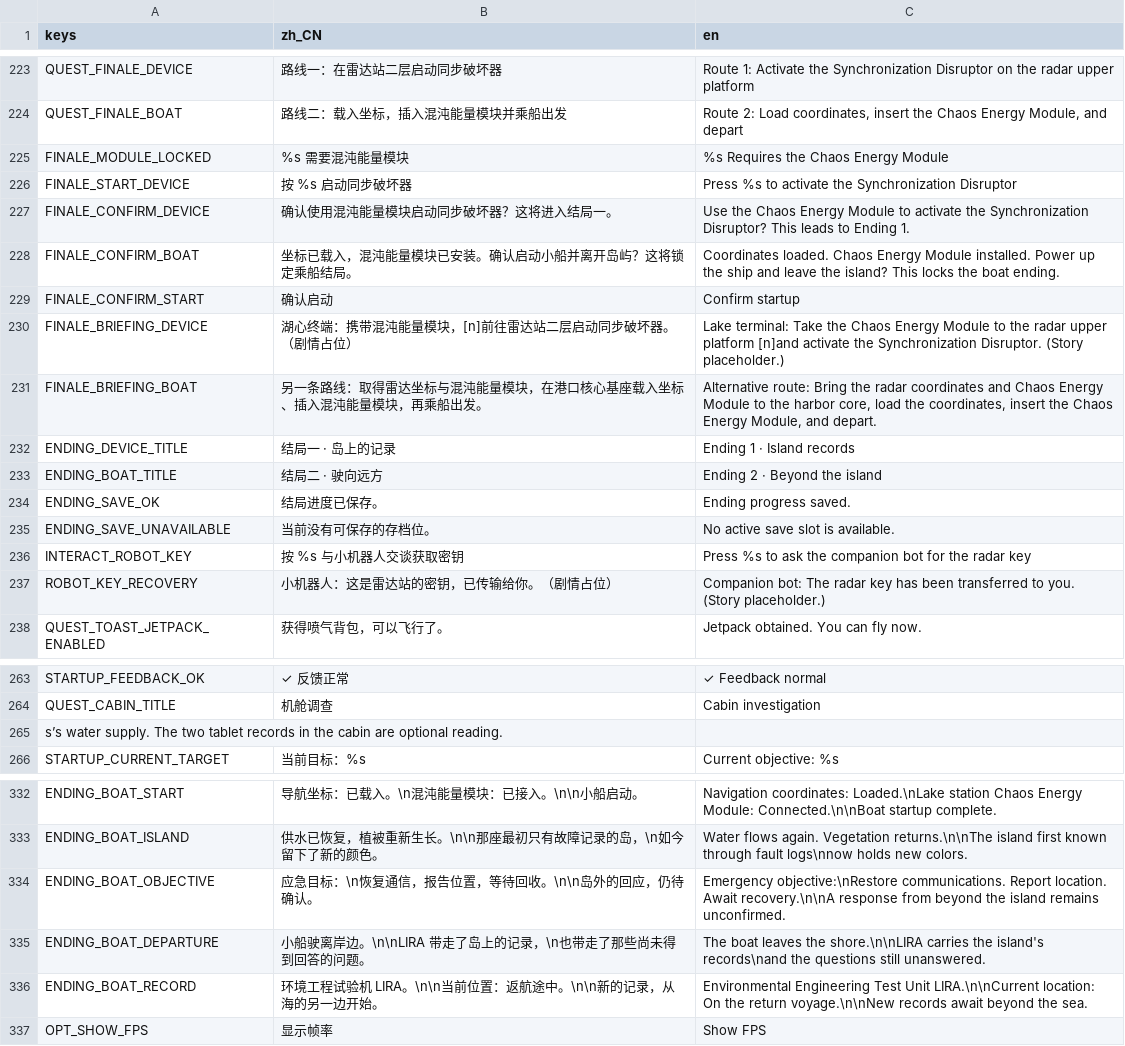
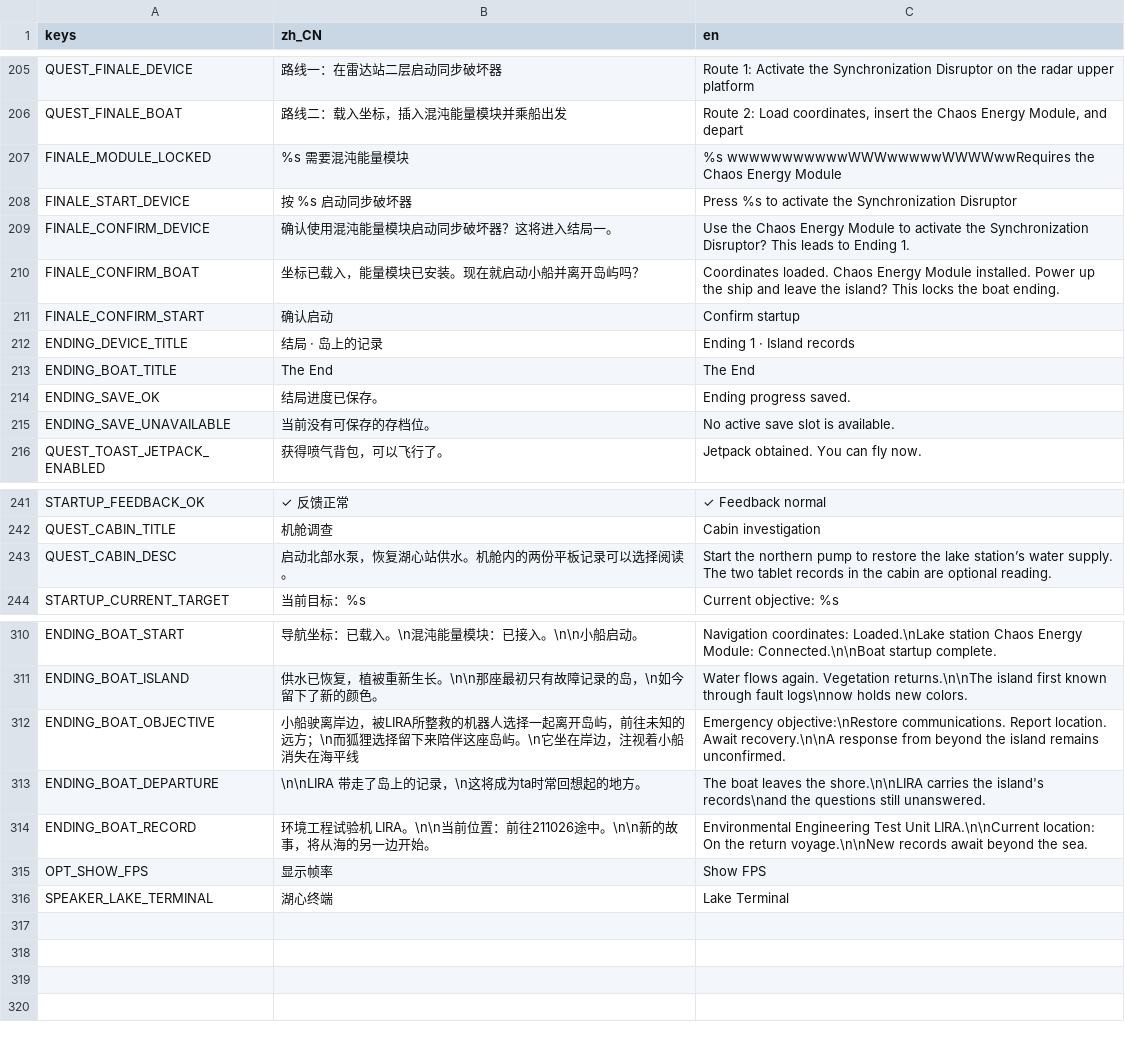
Before and after one commit to KaworuIkari/Gamejam21, a CSV file: rewild/i18n/strings.csv, drawn as a sheet; only a part is shown, gaps mark what is left out; the diff covers the shown part only.

```diff
--- a/rewild/i18n/strings.csv
+++ b/rewild/i18n/strings.csv
@@ -224,15 +206,11 @@ QUEST_FINALE_DEVICE,路线一：在雷达站二层启动同步破坏器,Route 1:
 QUEST_FINALE_BOAT,路线二：载入坐标，插入混沌能量模块并乘船出发,"Route 2: Load coordinates, insert the Chaos Energy Module, and depart"
-FINALE_MODULE_LOCKED,%s 需要混沌能量模块,%s Requires the Chaos Energy Module
+FINALE_MODULE_LOCKED,%s 需要混沌能量模块,%s wwwwwwwwwwwWWWwwwwwWWWWwwRequires the Chaos Energy Module
 FINALE_START_DEVICE,按 %s 启动同步破坏器,Press %s to activate the Synchronization Disruptor
 FINALE_CONFIRM_DEVICE,确认使用混沌能量模块启动同步破坏器？这将进入结局一。,Use the Chaos Energy Module to activate the Synchronization Disruptor? This leads to Ending 1.
-FINALE_CONFIRM_BOAT,坐标已载入，混沌能量模块已安装。确认启动小船并离开岛屿？这将锁定乘船结局。,Coordinates loaded. Chaos Energy Module installed. Power up the ship and leave the island? This locks the boat ending.
+FINALE_CONFIRM_BOAT,坐标已载入，能量模块已安装。现在就启动小船并离开岛屿吗？,Coordinates loaded. Chaos Energy Module installed. Power up the ship and leave the island? This locks the boat ending.
 FINALE_CONFIRM_START,确认启动,Confirm startup
-FINALE_BRIEFING_DEVICE,湖心终端：携带混沌能量模块，[n]前往雷达站二层启动同步破坏器。（剧情占位）,Lake terminal: Take the Chaos Energy Module to the radar upper platform [n]and activate the Synchronization Disruptor. (Story placeholder.)
-FINALE_BRIEFING_BOAT,另一条路线：取得雷达坐标与混沌能量模块，在港口核心基座载入坐标、插入混沌能量模块，再乘船出发。,"Alternative route: Bring the radar coordinates and Chaos Energy Module to the harbor core, load the coordinates, insert the Chaos Energy Module, and depart."
-ENDING_DEVICE_TITLE,结局一 · 岛上的记录,Ending 1 · Island records
-ENDING_BOAT_TITLE,结局二 · 驶向远方,Ending 2 · Beyond the island
+ENDING_DEVICE_TITLE,结局 · 岛上的记录,Ending 1 · Island records
+ENDING_BOAT_TITLE,The　End,The End
 ENDING_SAVE_OK,结局进度已保存。,Ending progress saved.
 ENDING_SAVE_UNAVAILABLE,当前没有可保存的存档位。,No active save slot is available.
-INTERACT_ROBOT_KEY,按 %s 与小机器人交谈获取密钥,Press %s to ask the companion bot for the radar key
-ROBOT_KEY_RECOVERY,小机器人：这是雷达站的密钥，已传输给你。（剧情占位）,Companion bot: The radar key has been transferred to you. (Story placeholder.)
 QUEST_TOAST_JETPACK_ENABLED,获得喷气背包，可以飞行了。,Jetpack obtained. You can fly now.
@@ -264,3 +242,3 @@ STARTUP_FEEDBACK_OK,✓ 反馈正常,✓ Feedback normal
 QUEST_CABIN_TITLE,机舱调查,Cabin investigation
-s’s water supply. The two tablet records in the cabin are optional reading.
+QUEST_CABIN_DESC,启动北部水泵，恢复湖心站供水。机舱内的两份平板记录可以选择阅读。,Start the northern pump to restore the lake station’s water supply. The two tablet records in the cabin are optional reading.
 STARTUP_CURRENT_TARGET,当前目标：%s,Current objective: %s
@@ -333,5 +311,6 @@ ENDING_BOAT_START,导航坐标：已载入。\n混沌能量模块：已接入。
 ENDING_BOAT_ISLAND,供水已恢复，植被重新生长。\n\n那座最初只有故障记录的岛，\n如今留下了新的颜色。,Water flows again. Vegetation returns.\n\nThe island first known through fault logs\nnow holds new colors.
-ENDING_BOAT_OBJECTIVE,应急目标：\n恢复通信，报告位置，等待回收。\n\n岛外的回应，仍待确认。,Emergency objective:\nRestore communications. Report location. Await recovery.\n\nA response from beyond the island remains unconfirmed.
-ENDING_BOAT_DEPARTURE,小船驶离岸边。\n\nLIRA 带走了岛上的记录，\n也带走了那些尚未得到回答的问题。,The boat leaves the shore.\n\nLIRA carries the island's records\nand the questions still unanswered.
-ENDING_BOAT_RECORD,环境工程试验机 LIRA。\n\n当前位置：返航途中。\n\n新的记录，从海的另一边开始。,Environmental Engineering Test Unit LIRA.\n\nCurrent location: On the return voyage.\n\nNew records await beyond the sea.
+ENDING_BOAT_OBJECTIVE,小船驶离岸边，被LIRA所整救的机器人选择一起离开岛屿，前往未知的远方；\n而狐狸选择留下来陪伴这座岛屿。\n它坐在岸边，注视着小船消失在海平线,Emergency objective:\nRestore communications. Report location. Await recovery.\n\nA response from beyond the island remains unconfirmed.
+ENDING_BOAT_DEPARTURE,\n\nLIRA 带走了岛上的记录，\n这将成为ta时常回想起的地方。,The boat leaves the shore.\n\nLIRA carries the island's records\nand the questions still unanswered.
+ENDING_BOAT_RECORD,环境工程试验机 LIRA。\n\n当前位置：前往211026途中。\n\n新的故事，将从海的另一边开始。,Environmental Engineering Test Unit LIRA.\n\nCurrent location: On the return voyage.\n\nNew records await beyond the sea.
 OPT_SHOW_FPS,显示帧率,Show FPS
+SPEAKER_LAKE_TERMINAL,湖心终端,Lake Terminal
```
Also changed, not shown: 18 removed rows and 4 edited cells elsewhere in this file, 33 other files.
